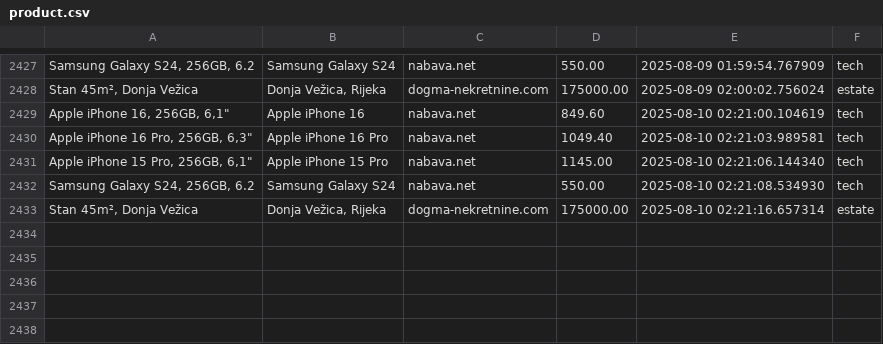
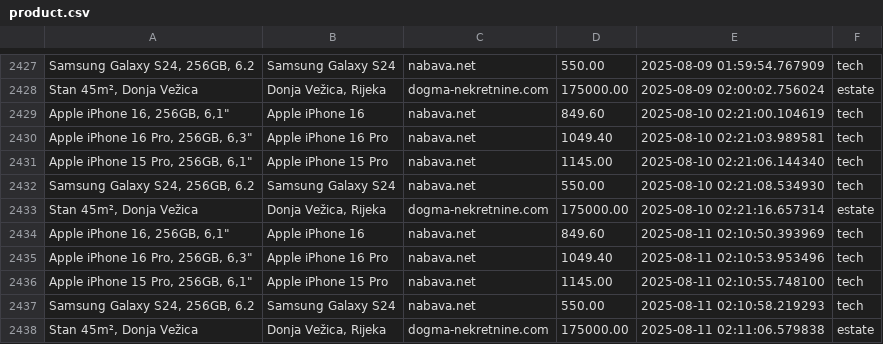
Before and after one commit to andhrelja/price_scraper, a CSV file: data/product.csv, drawn as a sheet; only a part is shown, gaps mark what is left out; the diff names each change by its address in the sheet, - before the commit and + after, or states it on an @@ line.

```diff
--- a/data/product.csv
+++ b/data/product.csv
+row 2434: Apple iPhone 16, 256GB, 6,1" | Apple iPhone 16 | nabava.net | 849.60 | 2025-08-11 02:10:50.393969 | tech
+row 2435: Apple iPhone 16 Pro, 256GB, 6,3" | Apple iPhone 16 Pro | nabava.net | 1049.40 | 2025-08-11 02:10:53.953496 | tech
+row 2436: Apple iPhone 15 Pro, 256GB, 6,1" | Apple iPhone 15 Pro | nabava.net | 1145.00 | 2025-08-11 02:10:55.748100 | tech
+row 2437: Samsung Galaxy S24, 256GB, 6.2 | Samsung Galaxy S24 | nabava.net | 550.00 | 2025-08-11 02:10:58.219293 | tech
+row 2438: Stan 45m², Donja Vežica | Donja Vežica, Rijeka | dogma-nekretnine.com | 175000.00 | 2025-08-11 02:11:06.579838 | estate
```
Also changed, not shown: 2 other files.
